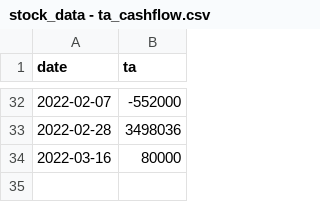
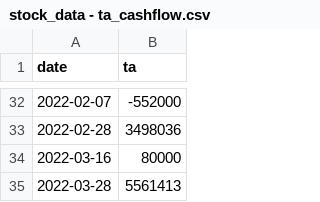
Before and after one commit to anhtuan23/stock_tracker, a CSV file: stock_data - ta_cashflow.csv, drawn as a sheet; only a part is shown, gaps mark what is left out; the diff names each change by its address in the sheet, - before the commit and + after, or states it on an @@ line.

Commit message:
update cashflow

```diff
--- a/stock_data - ta_cashflow.csv
+++ b/stock_data - ta_cashflow.csv
+row 35: 2022-03-28 | 5561413
```
